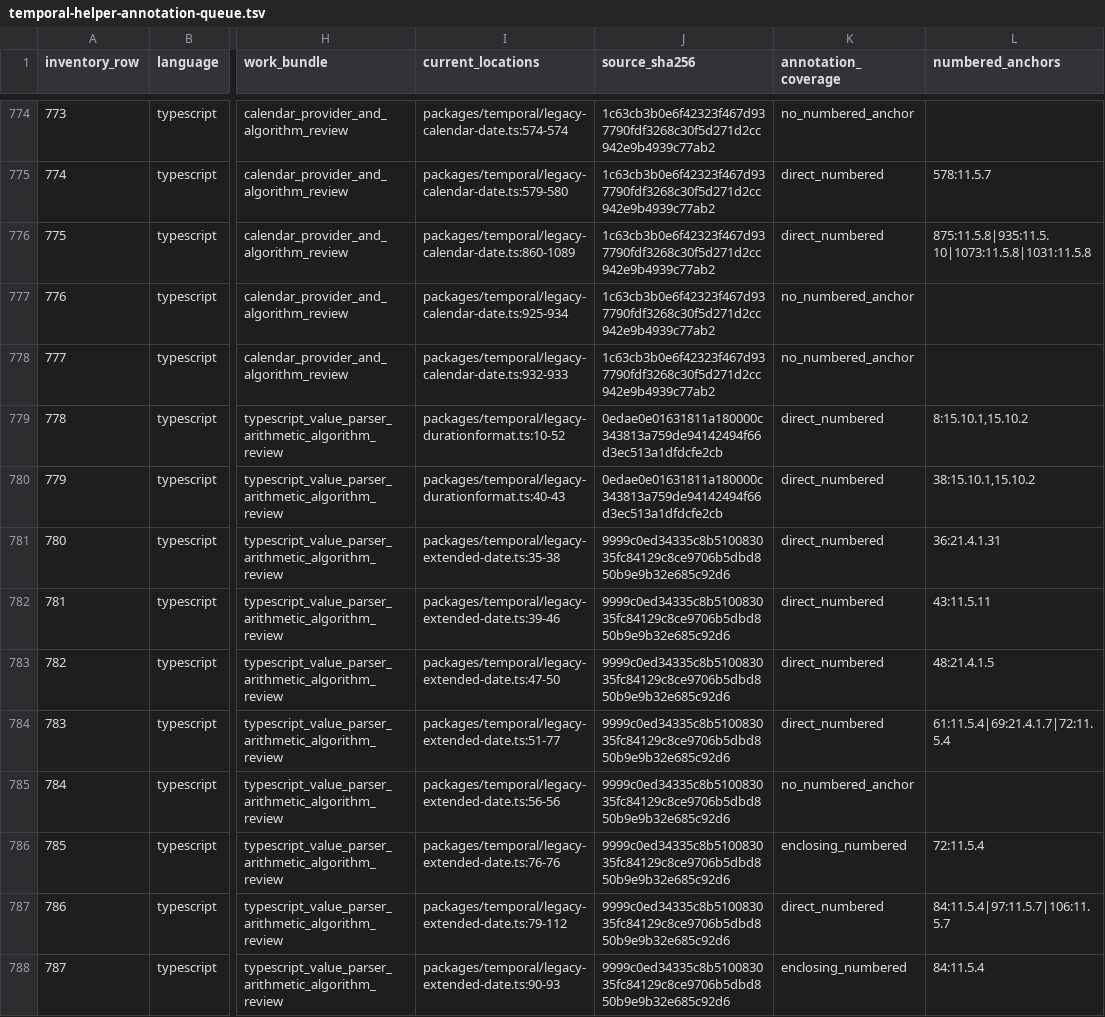
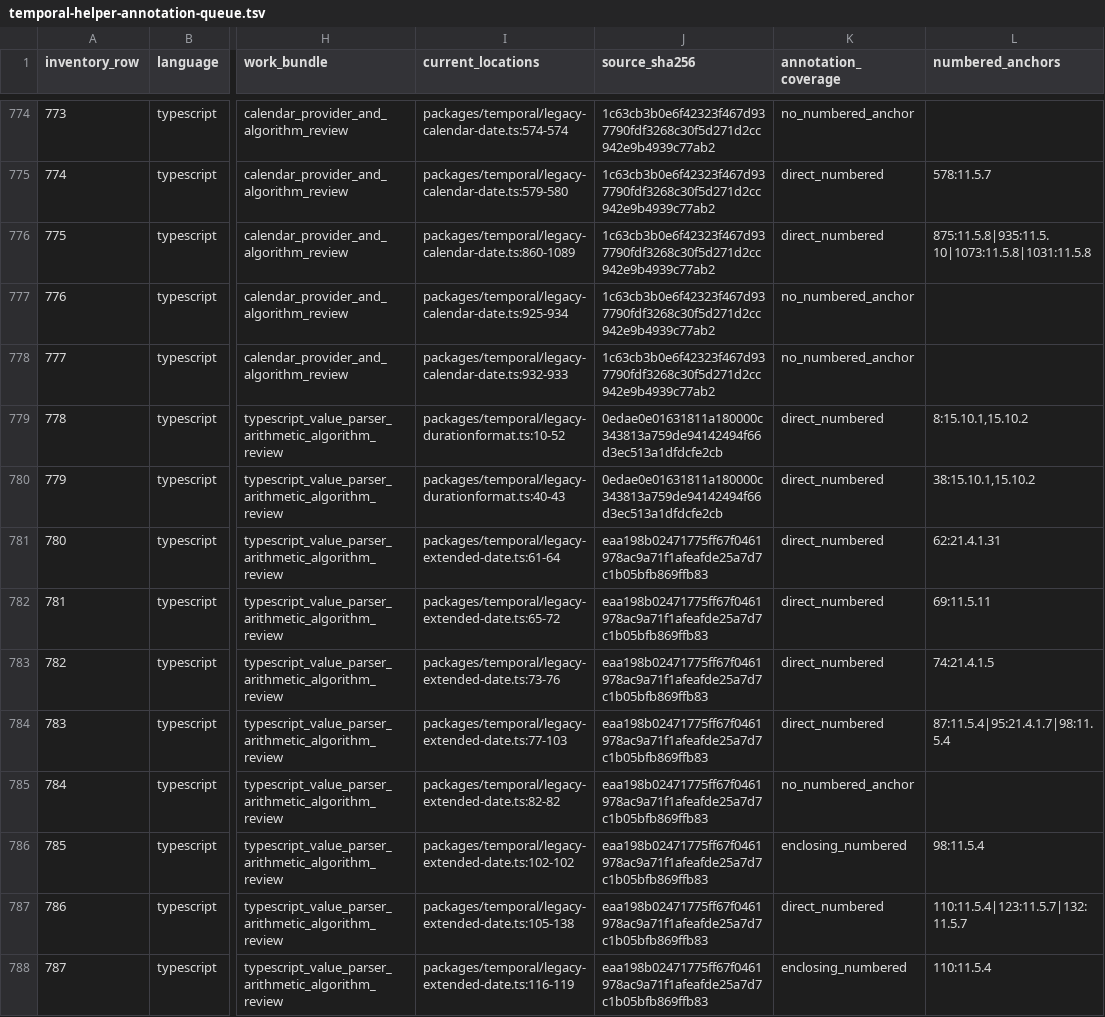
Before and after one commit to formatjs/formatjs, a TSV file: knowledge-base/audits/temporal-helper-annotation-queue.tsv, drawn as a sheet; only a part is shown, gaps mark what is left out; the diff covers the shown part only; the diff names each change by its address in the sheet, - before the commit and + after, or states it on an @@ line.

```diff
--- a/knowledge-base/audits/temporal-helper-annotation-queue.tsv
+++ b/knowledge-base/audits/temporal-helper-annotation-queue.tsv
-I781 (current_locations): packages/temporal/legacy-extended-date.ts:35-38
+I781 (current_locations): packages/temporal/legacy-extended-date.ts:61-64
-J781:J788 (source_sha256): 9999c0ed34335c8b510083035fc84129c8ce9706b5dbd850b9e9b32e685c92d6
+J781:J788 (source_sha256): eaa198b02471775ff67f0461978ac9a71f1afeafde25a7d7c1b05bfb869ffb83
-L781 (numbered_anchors): 36:21.4.1.31
+L781 (numbered_anchors): 62:21.4.1.31
-I782 (current_locations): packages/temporal/legacy-extended-date.ts:39-46
+I782 (current_locations): packages/temporal/legacy-extended-date.ts:65-72
-L782 (numbered_anchors): 43:11.5.11
+L782 (numbered_anchors): 69:11.5.11
-I783 (current_locations): packages/temporal/legacy-extended-date.ts:47-50
+I783 (current_locations): packages/temporal/legacy-extended-date.ts:73-76
-L783 (numbered_anchors): 48:21.4.1.5
+L783 (numbered_anchors): 74:21.4.1.5
-I784 (current_locations): packages/temporal/legacy-extended-date.ts:51-77
+I784 (current_locations): packages/temporal/legacy-extended-date.ts:77-103
-L784 (numbered_anchors): 61:11.5.4|69:21.4.1.7|72:11.5.4
+L784 (numbered_anchors): 87:11.5.4|95:21.4.1.7|98:11.5.4
-I785 (current_locations): packages/temporal/legacy-extended-date.ts:56-56
+I785 (current_locations): packages/temporal/legacy-extended-date.ts:82-82
-I786 (current_locations): packages/temporal/legacy-extended-date.ts:76-76
+I786 (current_locations): packages/temporal/legacy-extended-date.ts:102-102
-L786 (numbered_anchors): 72:11.5.4
+L786 (numbered_anchors): 98:11.5.4
-I787 (current_locations): packages/temporal/legacy-extended-date.ts:79-112
+I787 (current_locations): packages/temporal/legacy-extended-date.ts:105-138
-L787 (numbered_anchors): 84:11.5.4|97:11.5.7|106:11.5.7
+L787 (numbered_anchors): 110:11.5.4|123:11.5.7|132:11.5.7
-I788 (current_locations): packages/temporal/legacy-extended-date.ts:90-93
+I788 (current_locations): packages/temporal/legacy-extended-date.ts:116-119
-L788 (numbered_anchors): 84:11.5.4
+L788 (numbered_anchors): 110:11.5.4
```
Also changed, not shown: 56 edited cells elsewhere in this file, knowledge-base/audits/temporal-conditional-families.tsv, knowledge-base/audits/temporal-helper-code-spec-map.tsv, 14 other files.
